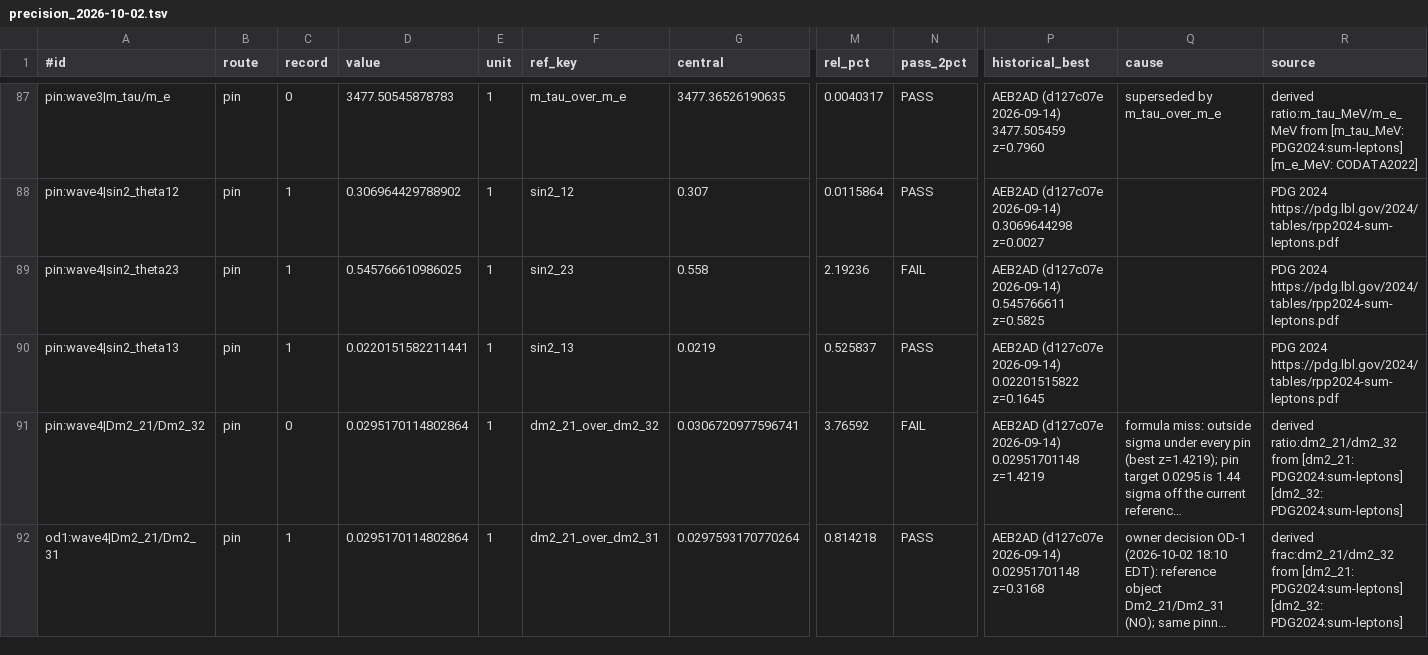
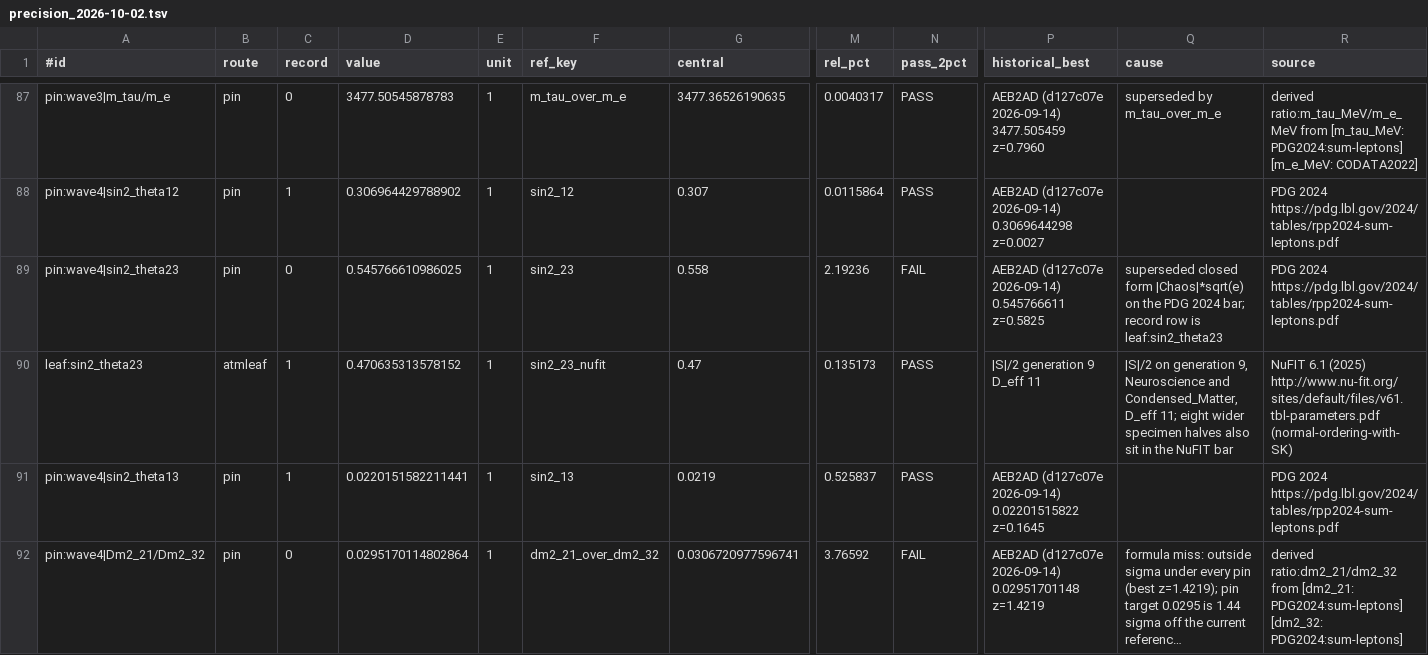
Before and after one commit to dappalumbo91/FSOT-2.1-Cpp, a TSV file: audit/precision_2026-10-02.tsv, drawn as a sheet; only a part is shown, gaps mark what is left out; the shorter side is filled out with more unchanged rows; long unchanged cells end in …; rows hold the shown columns only; the diff names each change by its address in the sheet, - before the commit and + after, or states it on an @@ line.

Commit message:
Adopt |S|/2 on generation 9 as the atmospheric record row.

```diff
--- a/audit/precision_2026-10-02.tsv
+++ b/audit/precision_2026-10-02.tsv
-C89 (record): 1
+C89 (record): 0
-Q89 (cause): (empty)
+Q89 (cause): superseded closed form |Chaos|*sqrt(e) on the PDG 2024 bar; record row is leaf:sin2_theta23
+row 90: leaf:sin2_theta23 | atmleaf | 1 | 0.470635313578152 | 1 | sin2_23_nufit | 0.47 | 0.135173 | PASS | |S|/2 generation 9 D_eff 11 | |S|/2 on generation 9, Neuroscience and Condensed_Matter, D_eff 11; eight wider specimen halves also sit in the NuFIT bar | NuFIT 6.1 (2025) http://www.nu-fit.org/sites/default/files/v61.tbl-parameters.pdf (normal-ordering-with-SK)
```
Also changed, not shown: reference/prediction_map_2026-10-02.tsv, reference/published_2026-10-02.tsv, 12 other files.
